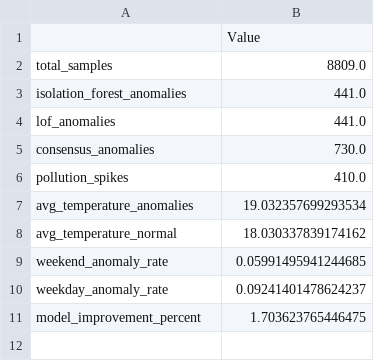
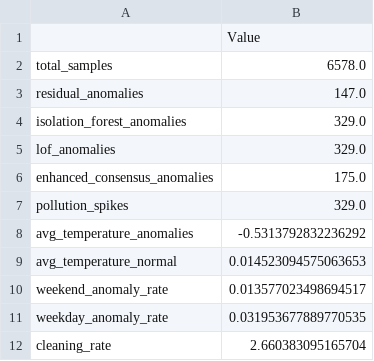
Before and after one commit to RomanticD/COMP9417_Project, a CSV file: anomaly_detection/anomaly_summary_statistics.csv, drawn as a sheet.

```diff
--- a/anomaly_detection/anomaly_summary_statistics.csv
+++ b/anomaly_detection/anomaly_summary_statistics.csv
@@ -1,11 +1,12 @@
 ,Value
-total_samples,8809.0
-isolation_forest_anomalies,441.0
-lof_anomalies,441.0
-consensus_anomalies,730.0
-pollution_spikes,410.0
-avg_temperature_anomalies,19.032357699293534
-avg_temperature_normal,18.030337839174162
-weekend_anomaly_rate,0.05991495941244685
-weekday_anomaly_rate,0.09241401478624237
-model_improvement_percent,1.703623765446475
+total_samples,6578.0
+residual_anomalies,147.0
+isolation_forest_anomalies,329.0
+lof_anomalies,329.0
+enhanced_consensus_anomalies,175.0
+pollution_spikes,329.0
+avg_temperature_anomalies,-0.5313792832236292
+avg_temperature_normal,0.014523094575063653
+weekend_anomaly_rate,0.013577023498694517
+weekday_anomaly_rate,0.031953677889770535
+cleaning_rate,2.660383095165704
```
Also changed, not shown: 2 other files.
